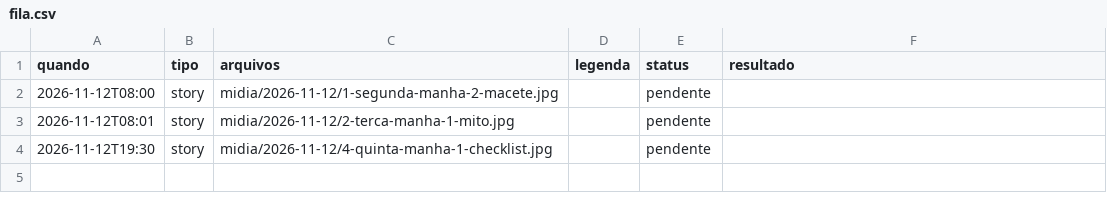
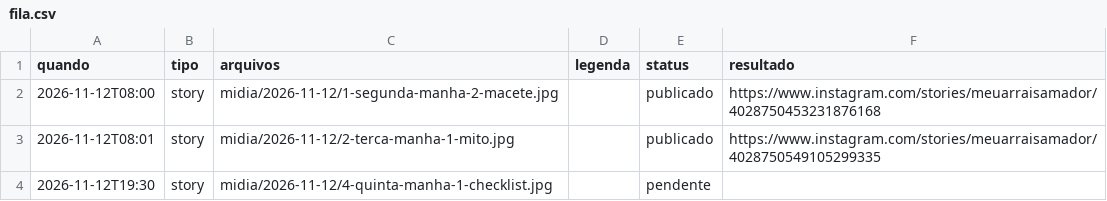
Before and after one commit to denysdmo/maa-publicador, a CSV file: fila.csv, drawn as a sheet.

```diff
--- a/fila.csv
+++ b/fila.csv
@@ -1,4 +1,4 @@
 quando,tipo,arquivos,legenda,status,resultado
-2026-11-12T08:00,story,midia/2026-11-12/1-segunda-manha-2-macete.jpg,,pendente,
-2026-11-12T08:01,story,midia/2026-11-12/2-terca-manha-1-mito.jpg,,pendente,
+2026-11-12T08:00,story,midia/2026-11-12/1-segunda-manha-2-macete.jpg,,publicado,https://www.instagram.com/stories/meuarraisamador/4028750453231876168
+2026-11-12T08:01,story,midia/2026-11-12/2-terca-manha-1-mito.jpg,,publicado,https://www.instagram.com/stories/meuarraisamador/4028750549105299335
 2026-11-12T19:30,story,midia/2026-11-12/4-quinta-manha-1-checklist.jpg,,pendente,
```
Also changed, not shown: 2 other files.
